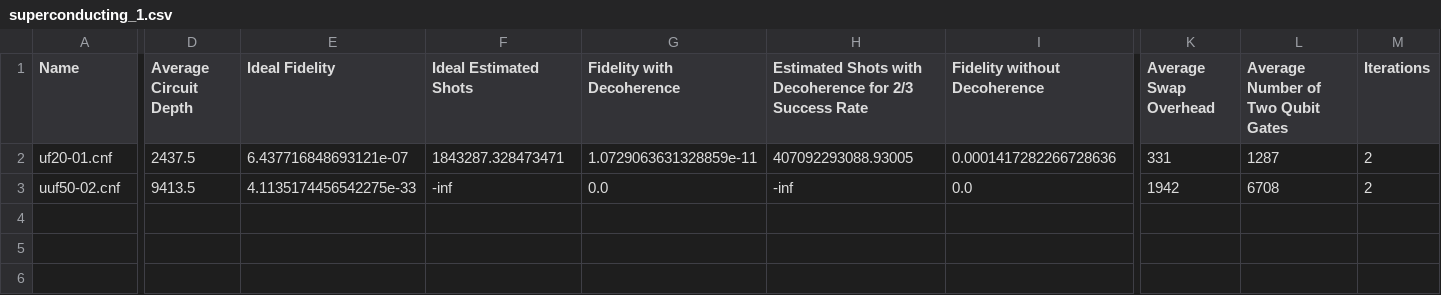
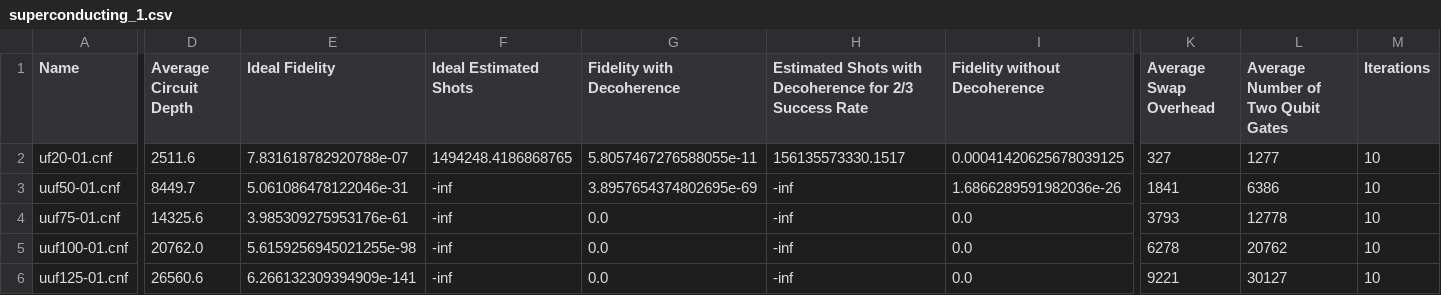
Before and after one commit to oguzcankirmemis/FPQA-MAX3-SAT, a CSV file: results/superconducting_1.csv, drawn as a sheet; only a part is shown, gaps mark what is left out; addresses are those after the commit; rows hold the shown columns only; the diff covers the shown part only; the diff names each change by its address in the sheet, - before the commit and + after, or states it on an @@ line.

Commit message:
Add instances up to 250 variables, finalize results for up to 125 variables

```diff
--- a/results/superconducting_1.csv
+++ b/results/superconducting_1.csv
-D2 (Average Circuit Depth): 2437.5
+D2 (Average Circuit Depth): 2511.6
-E2 (Ideal Fidelity): 6.437716848693121e-07
+E2 (Ideal Fidelity): 7.831618782920788e-07
-F2 (Ideal Estimated Shots): 1843287.328473471
+F2 (Ideal Estimated Shots): 1494248.4186868765
-G2 (Fidelity with Decoherence): 1.0729063631328859e-11
+G2 (Fidelity with Decoherence): 5.8057467276588055e-11
-H2: 407092293088.93005
+H2: 156135573330.1517
-I2 (Fidelity without Decoherence): 0.0001417282266728636
+I2 (Fidelity without Decoherence): 0.00041420625678039125
-K2 (Average Swap Overhead): 331
+K2 (Average Swap Overhead): 327
-L2: 1287
+L2: 1277
-M2 (Iterations): 2
+M2 (Iterations): 10
+row 3: uuf50-01.cnf | 8449.7 | 5.061086478122046e-31 | -inf | 3.8957654374802695e-69 | -inf | 1.6866289591982036e-26 | 1841 | 6386 | 10
+row 4: uuf75-01.cnf | 14325.6 | 3.985309275953176e-61 | -inf | 0.0 | -inf | 0.0 | 3793 | 12778 | 10
+row 5: uuf100-01.cnf | 20762.0 | 5.6159256945021255e-98 | -inf | 0.0 | -inf | 0.0 | 6278 | 20762 | 10
-A6 (Name): uuf50-02.cnf
+A6 (Name): uuf125-01.cnf
-D6 (Average Circuit Depth): 9413.5
+D6 (Average Circuit Depth): 26560.6
-E6 (Ideal Fidelity): 4.1135174456542275e-33
+E6 (Ideal Fidelity): 6.266132309394909e-141
-K6 (Average Swap Overhead): 1942
+K6 (Average Swap Overhead): 9221
-L6: 6708
+L6: 30127
-M6 (Iterations): 2
+M6 (Iterations): 10
```
Also changed, not shown: 1 edited cell elsewhere in this file, 26 other files.
